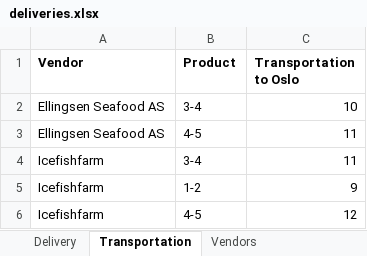
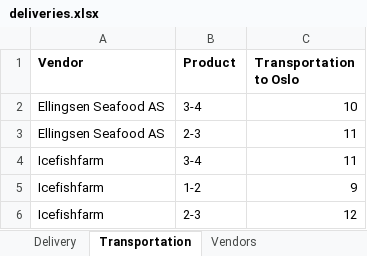
Before and after one commit to ismail-codar/Chris-Tora-master, an Excel workbook: input_data/deliveries.xlsx, sheet Transportation, drawn as a sheet; values as stored, in another font and other column widths than the file's, no borders; the diff names each change by its address in the sheet, - before the commit and + after, or states it on an @@ line.

```diff
--- a/input_data/deliveries.xlsx (sheet Transportation)
+++ b/input_data/deliveries.xlsx (sheet Transportation)
-B3 (Product): 4-5
+B3 (Product): 2-3
-B6 (Product): 4-5
+B6 (Product): 2-3
```
Also changed, not shown: sheet Delivery, input_data/orders.xlsx, 1 other file.
